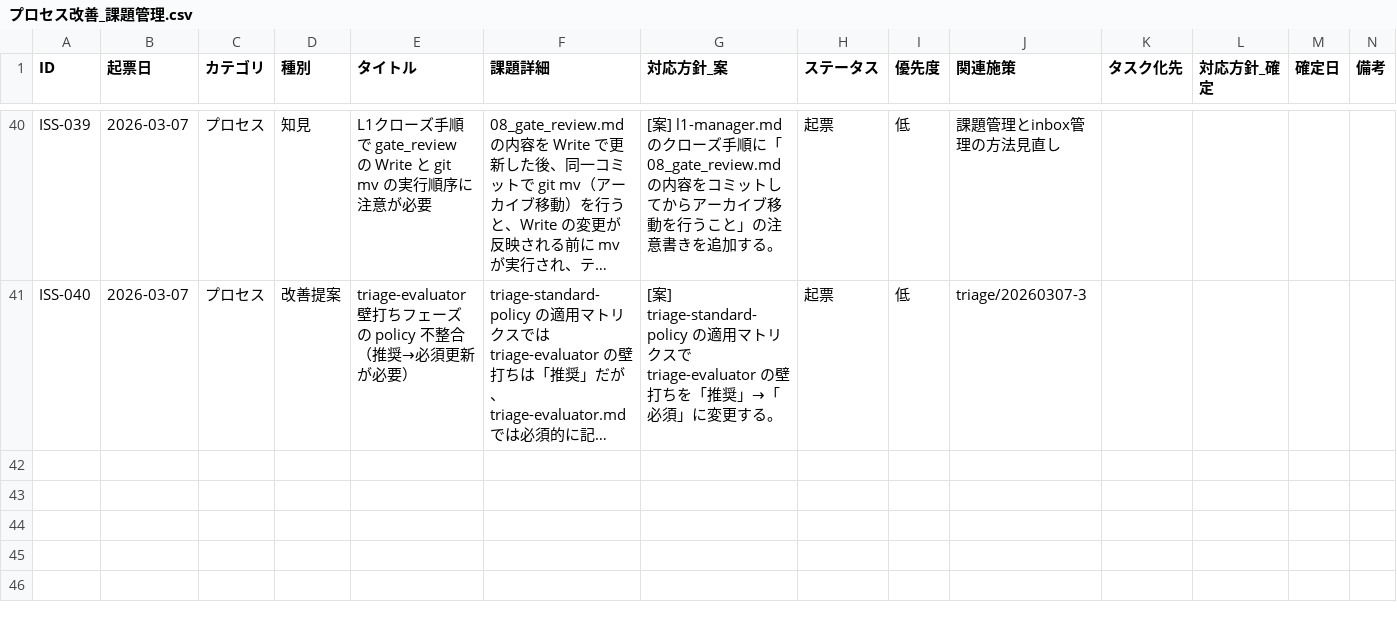
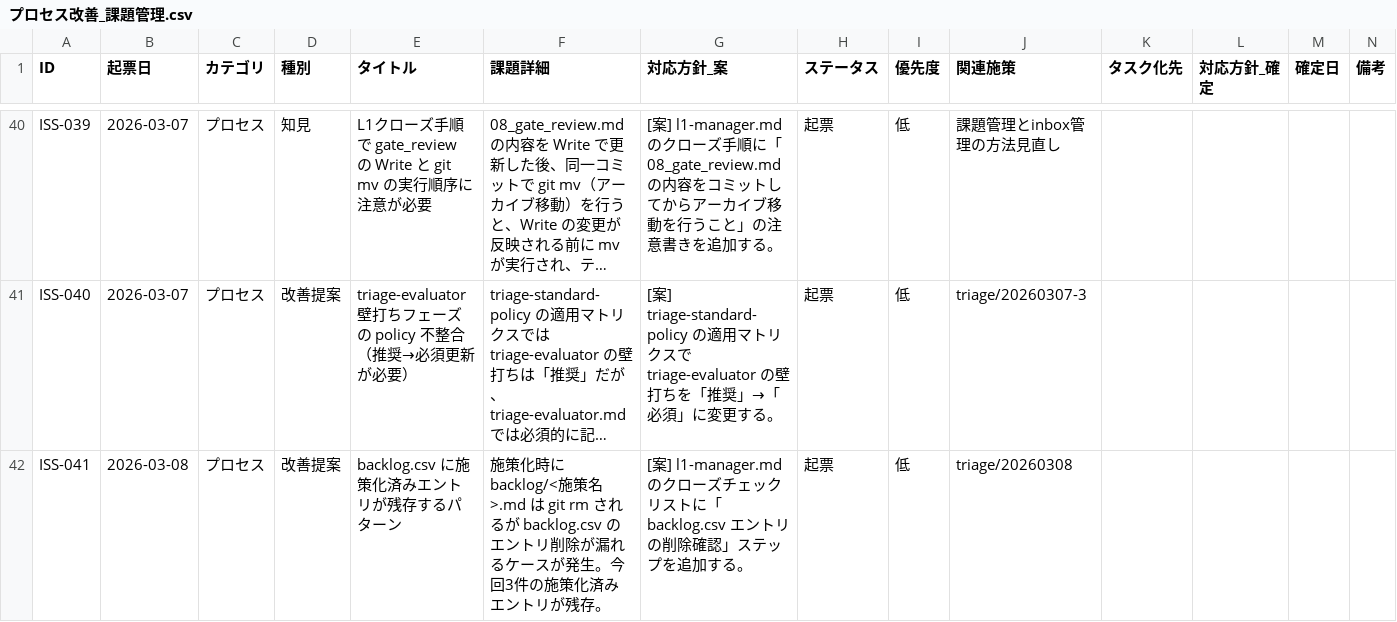
Before and after one commit to ryo12-n/dev-process-improvement, a CSV file: プロセス改善_課題管理.csv, drawn as a sheet; only a part is shown, gaps mark what is left out; long unchanged cells end in …; rows hold the shown columns only; the diff names each change by its address in the sheet, - before the commit and + after, or states it on an @@ line.

```diff
--- a/プロセス改善_課題管理.csv
+++ b/プロセス改善_課題管理.csv
+row 42: ISS-041 | 2026-03-08 | プロセス | 改善提案 | backlog.csv に施策化済みエントリが残存するパターン | 施策化時に backlog/<施策名>.md は git rm されるが backlog.csv のエントリ削除が漏れるケースが発生。今回3件の施策化済みエントリが残存。 | [案] l1-manager.md のクローズチェックリストに「backlog.csv エントリの削除確認」ステップを追加する。 | 起票 | 低 | triage/20260308
```
Also changed, not shown: backlog/backlog.csv, 23 other files.
